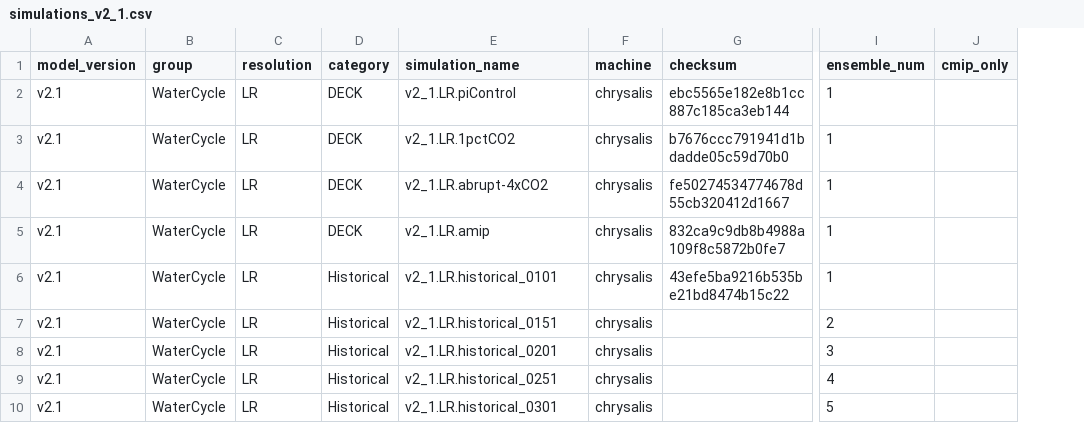
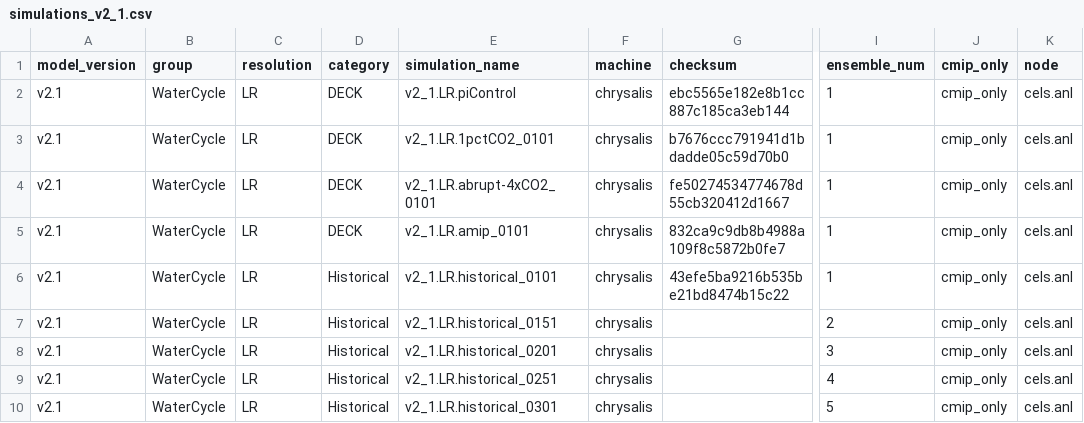
Before and after one commit to E3SM-Project/e3sm_data_docs, a CSV file: utils/simulations_v2_1.csv, drawn as a sheet; only a part is shown, gaps mark what is left out; the diff names each change by its address in the sheet, - before the commit and + after, or states it on an @@ line.

```diff
--- a/utils/simulations_v2_1.csv
+++ b/utils/simulations_v2_1.csv
+column K (node), rows 2-10: all cels.anl
-J2:J10 (cmip_only): (empty)
+J2:J10 (cmip_only): cmip_only
-E3 (simulation_name): v2_1.LR.1pctCO2
+E3 (simulation_name): v2_1.LR.1pctCO2_0101
-E4 (simulation_name): v2_1.LR.abrupt-4xCO2
+E4 (simulation_name): v2_1.LR.abrupt-4xCO2_0101
-E5 (simulation_name): v2_1.LR.amip
+E5 (simulation_name): v2_1.LR.amip_0101
```
Also changed, not shown: 14 other files.
